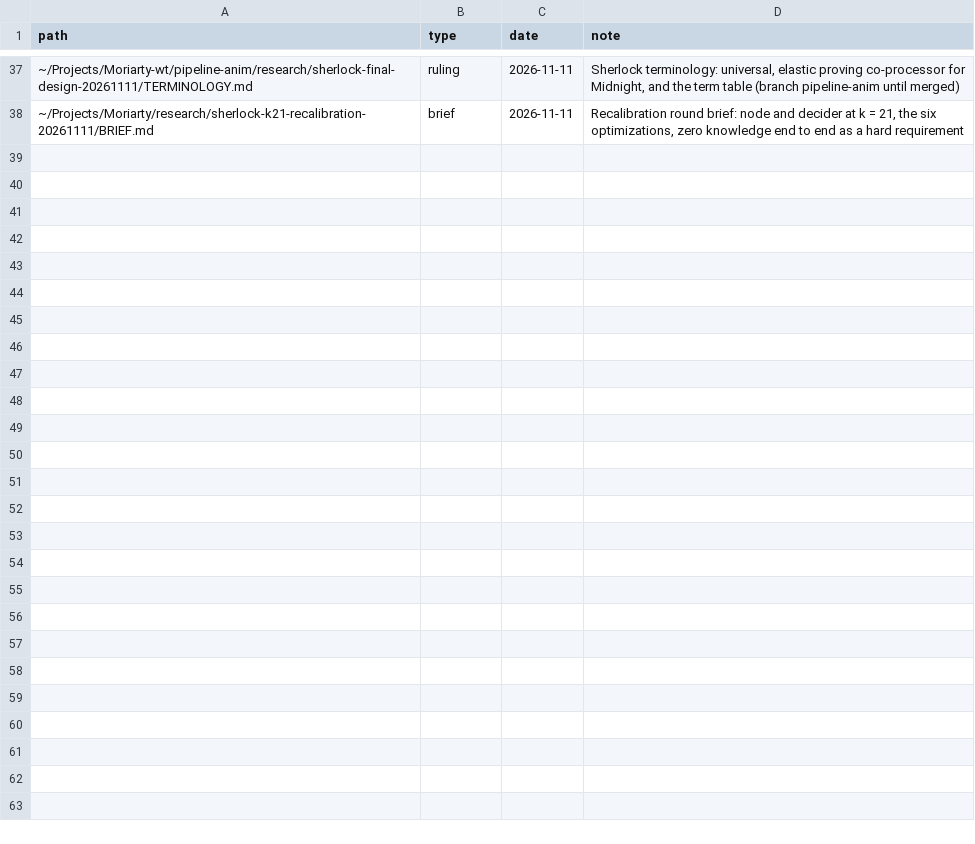
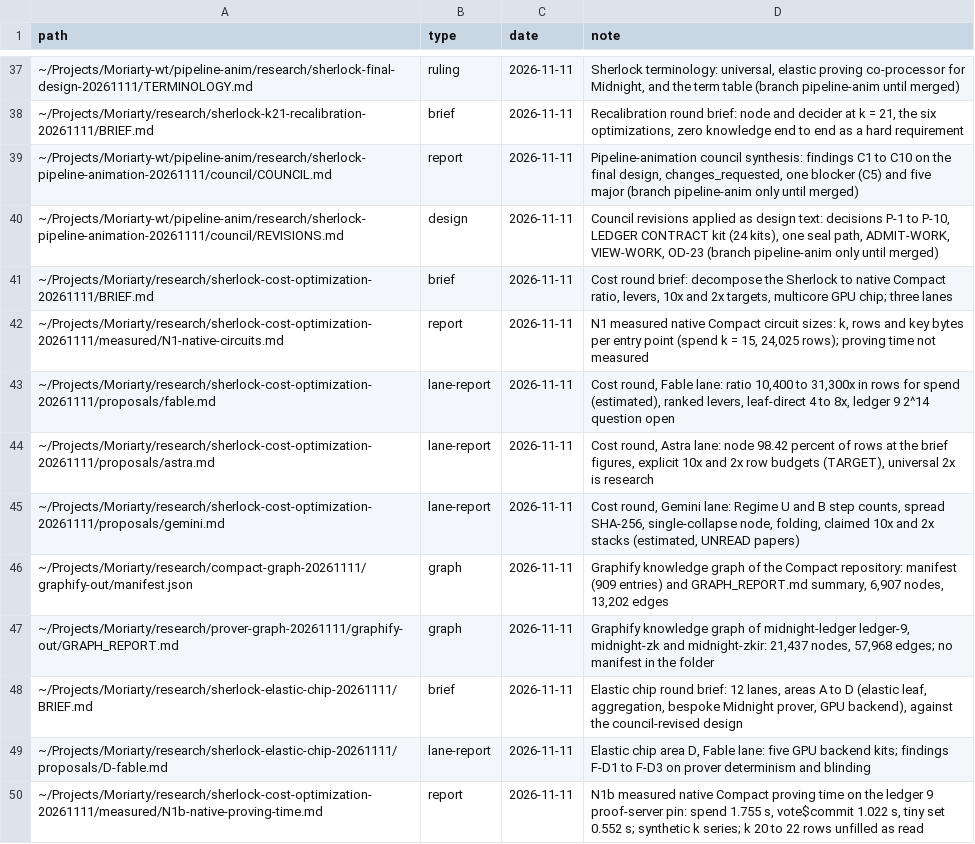
Before and after one commit to CharlesHoskinson/Moriarty, a TSV file: llm-wiki/raw/SOURCES.tsv, drawn as a sheet; only a part is shown, gaps mark what is left out.

Commit message:
llm-wiki: ingest the council, cost, graph and elastic chip sources; log the afternoon

```diff
--- a/llm-wiki/raw/SOURCES.tsv
+++ b/llm-wiki/raw/SOURCES.tsv
@@ -38 +38,13 @@ path	type	date	note
 ~/Projects/Moriarty/research/sherlock-k21-recalibration-20261111/BRIEF.md	brief	2026-11-11	Recalibration round brief: node and decider at k = 21, the six optimizations, zero knowledge end to end as a hard requirement
+~/Projects/Moriarty-wt/pipeline-anim/research/sherlock-pipeline-animation-20261111/council/COUNCIL.md	report	2026-11-11	Pipeline-animation council synthesis: findings C1 to C10 on the final design, changes_requested, one blocker (C5) and five major (branch pipeline-anim only until merged)
+~/Projects/Moriarty-wt/pipeline-anim/research/sherlock-pipeline-animation-20261111/council/REVISIONS.md	design	2026-11-11	Council revisions applied as design text: decisions P-1 to P-10, LEDGER CONTRACT kit (24 kits), one seal path, ADMIT-WORK, VIEW-WORK, OD-23 (branch pipeline-anim only until merged)
+~/Projects/Moriarty/research/sherlock-cost-optimization-20261111/BRIEF.md	brief	2026-11-11	Cost round brief: decompose the Sherlock to native Compact ratio, levers, 10x and 2x targets, multicore GPU chip; three lanes
+~/Projects/Moriarty/research/sherlock-cost-optimization-20261111/measured/N1-native-circuits.md	report	2026-11-11	N1 measured native Compact circuit sizes: k, rows and key bytes per entry point (spend k = 15, 24,025 rows); proving time not measured
+~/Projects/Moriarty/research/sherlock-cost-optimization-20261111/proposals/fable.md	lane-report	2026-11-11	Cost round, Fable lane: ratio 10,400 to 31,300x in rows for spend (estimated), ranked levers, leaf-direct 4 to 8x, ledger 9 2^14 question open
+~/Projects/Moriarty/research/sherlock-cost-optimization-20261111/proposals/astra.md	lane-report	2026-11-11	Cost round, Astra lane: node 98.42 percent of rows at the brief figures, explicit 10x and 2x row budgets (TARGET), universal 2x is research
+~/Projects/Moriarty/research/sherlock-cost-optimization-20261111/proposals/gemini.md	lane-report	2026-11-11	Cost round, Gemini lane: Regime U and B step counts, spread SHA-256, single-collapse node, folding, claimed 10x and 2x stacks (estimated, UNREAD papers)
+~/Projects/Moriarty/research/compact-graph-20261111/graphify-out/manifest.json	graph	2026-11-11	Graphify knowledge graph of the Compact repository: manifest (909 entries) and GRAPH_REPORT.md summary, 6,907 nodes, 13,202 edges
+~/Projects/Moriarty/research/prover-graph-20261111/graphify-out/GRAPH_REPORT.md	graph	2026-11-11	Graphify knowledge graph of midnight-ledger ledger-9, midnight-zk and midnight-zkir: 21,437 nodes, 57,968 edges; no manifest in the folder
+~/Projects/Moriarty/research/sherlock-elastic-chip-20261111/BRIEF.md	brief	2026-11-11	Elastic chip round brief: 12 lanes, areas A to D (elastic leaf, aggregation, bespoke Midnight prover, GPU backend), against the council-revised design
+~/Projects/Moriarty/research/sherlock-elastic-chip-20261111/proposals/D-fable.md	lane-report	2026-11-11	Elastic chip area D, Fable lane: five GPU backend kits; findings F-D1 to F-D3 on prover determinism and blinding
+~/Projects/Moriarty/research/sherlock-cost-optimization-20261111/measured/N1b-native-proving-time.md	report	2026-11-11	N1b measured native Compact proving time on the ledger 9 proof-server pin: spend 1.755 s, vote$commit 1.022 s, tiny set 0.552 s; synthetic k series; k 20 to 22 rows unfilled as read
```
Also changed, not shown: 25 other files.
